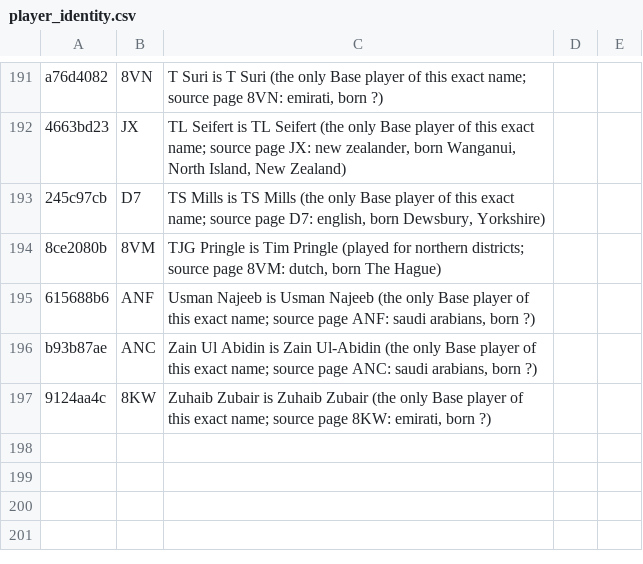
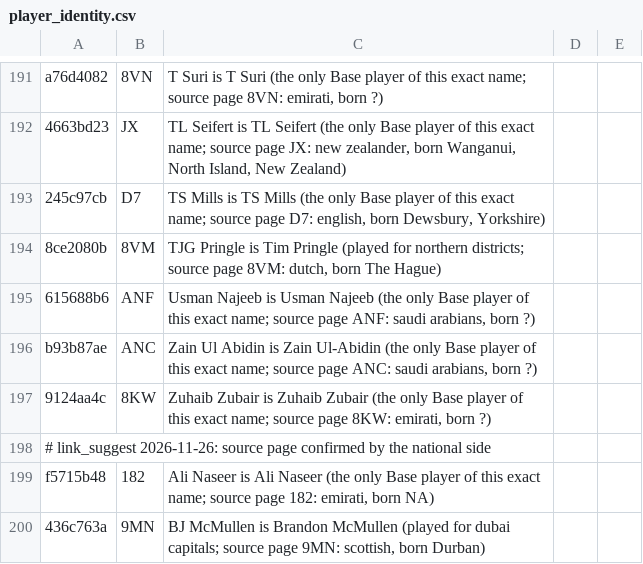
Before and after one commit to dheerajgoel17/cricket-data, a CSV file: data/mappings/player_identity.csv, drawn as a sheet; only a part is shown, gaps mark what is left out; the diff names each change by its address in the sheet, - before the commit and + after, or states it on an @@ line.

```diff
--- a/data/mappings/player_identity.csv
+++ b/data/mappings/player_identity.csv
+row 198: # link_suggest 2026-11-26: source page confirmed by the national side
+row 199: f5715b48 | 182 | Ali Naseer is Ali Naseer (the only Base player of this exact name; source page 182: emirati, born NA)
+row 200: 436c763a | 9MN | BJ McMullen is Brandon McMullen (played for dubai capitals; source page 9MN: scottish, born Durban)
```
Also changed, not shown: value_bets/mappings/players.csv.
